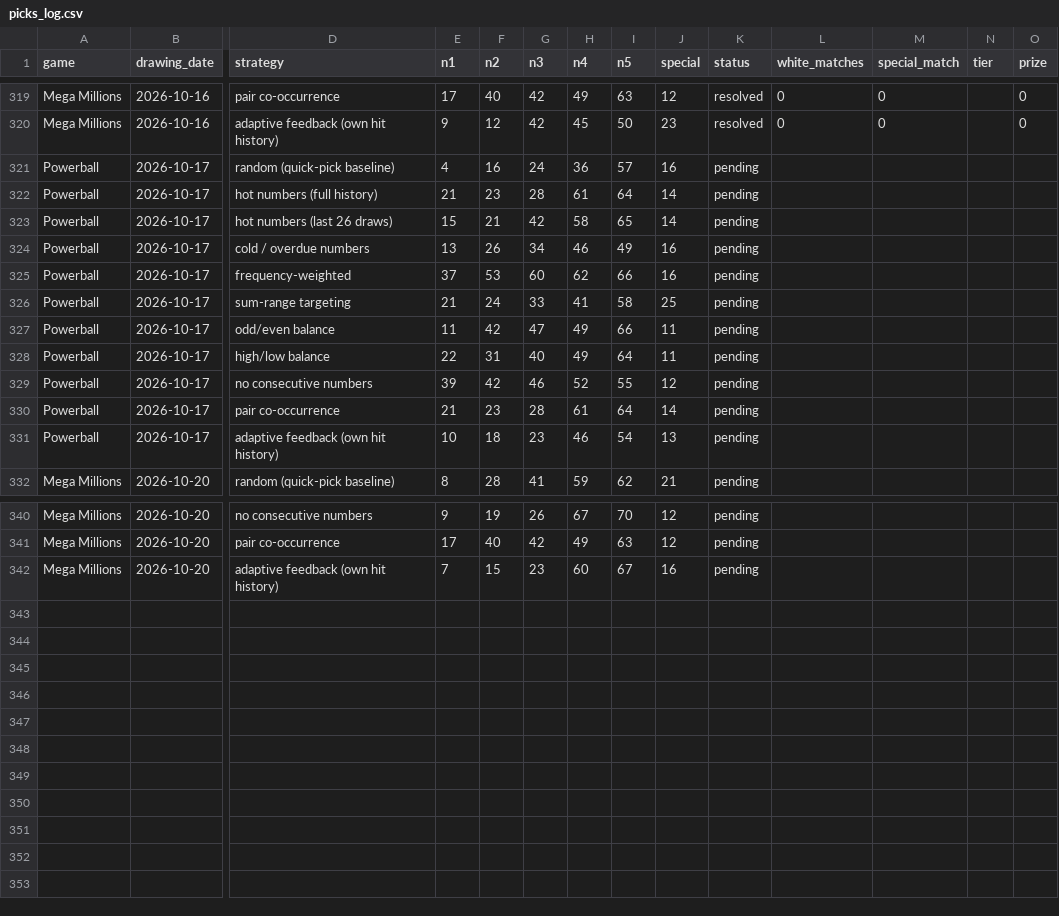
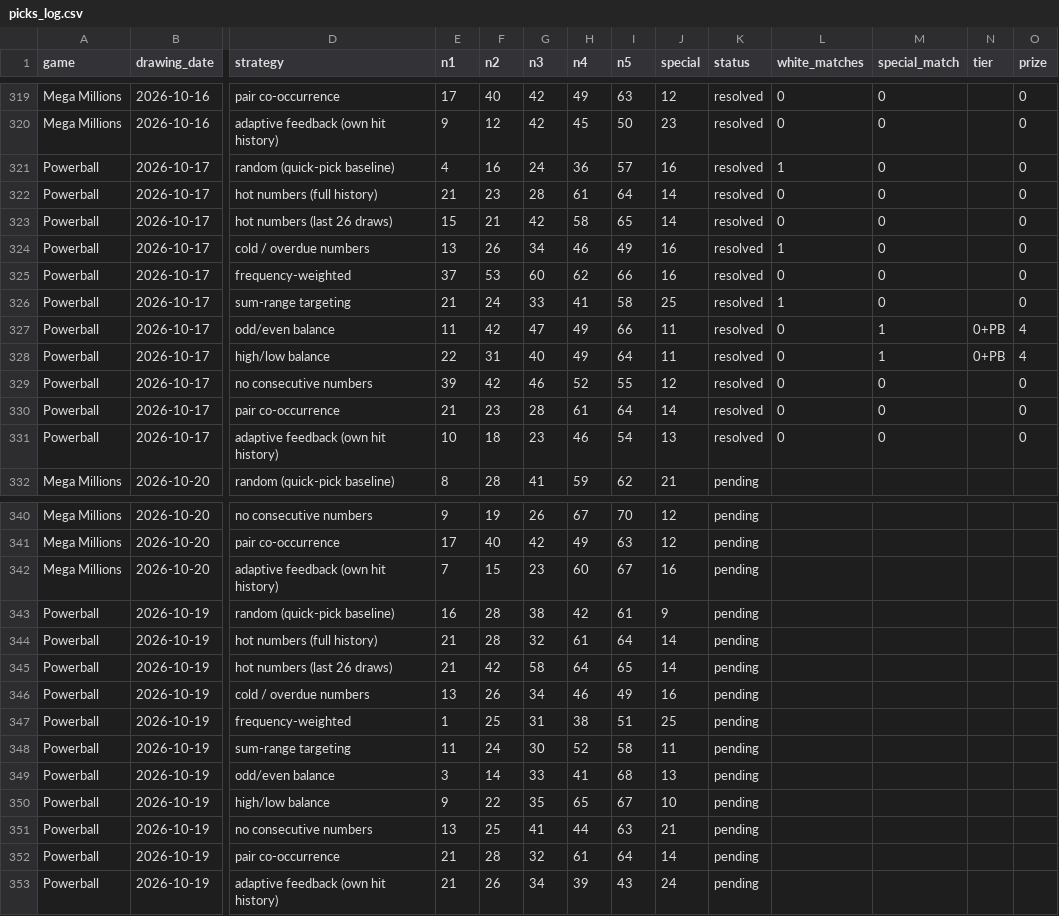
Before and after one commit to mant121985-sudo/jackpot-ledger, a CSV file: picks_log.csv, drawn as a sheet; only a part is shown, gaps mark what is left out; rows hold the shown columns only; the diff names each change by its address in the sheet, - before the commit and + after, or states it on an @@ line.

```diff
--- a/picks_log.csv
+++ b/picks_log.csv
-K321:K331 (status): pending
+K321:K331 (status): resolved
-L321 (white_matches): (empty)
+L321 (white_matches): 1
-M321:M326 (special_match): (empty)
+M321:M326 (special_match): 0
-O321:O326 (prize): (empty)
+O321:O326 (prize): 0
-L322:L323 (white_matches): (empty)
+L322:L323 (white_matches): 0
-L324 (white_matches): (empty)
+L324 (white_matches): 1
-L325 (white_matches): (empty)
+L325 (white_matches): 0
-L326 (white_matches): (empty)
+L326 (white_matches): 1
-L327:L331 (white_matches): (empty)
+L327:L331 (white_matches): 0
-M327:M328 (special_match): (empty)
+M327:M328 (special_match): 1
-N327:N328 (tier): (empty)
+N327:N328 (tier): 0+PB
-O327:O328 (prize): (empty)
+O327:O328 (prize): 4
-M329:M331 (special_match): (empty)
+M329:M331 (special_match): 0
-O329:O331 (prize): (empty)
+O329:O331 (prize): 0
+row 343: Powerball | 2026-10-19 | random (quick-pick baseline) | 16 | 28 | 38 | 42 | 61 | 9 | pending
+row 344: Powerball | 2026-10-19 | hot numbers (full history) | 21 | 28 | 32 | 61 | 64 | 14 | pending
+row 345: Powerball | 2026-10-19 | hot numbers (last 26 draws) | 21 | 42 | 58 | 64 | 65 | 14 | pending
+row 346: Powerball | 2026-10-19 | cold / overdue numbers | 13 | 26 | 34 | 46 | 49 | 16 | pending
+row 347: Powerball | 2026-10-19 | frequency-weighted | 1 | 25 | 31 | 38 | 51 | 25 | pending
+row 348: Powerball | 2026-10-19 | sum-range targeting | 11 | 24 | 30 | 52 | 58 | 11 | pending
+row 349: Powerball | 2026-10-19 | odd/even balance | 3 | 14 | 33 | 41 | 68 | 13 | pending
+row 350: Powerball | 2026-10-19 | high/low balance | 9 | 22 | 35 | 65 | 67 | 10 | pending
+row 351: Powerball | 2026-10-19 | no consecutive numbers | 13 | 25 | 41 | 44 | 63 | 21 | pending
+row 352: Powerball | 2026-10-19 | pair co-occurrence | 21 | 28 | 32 | 61 | 64 | 14 | pending
+row 353: Powerball | 2026-10-19 | adaptive feedback (own hit history) | 21 | 26 | 34 | 39 | 43 | 24 | pending
```
Also changed, not shown: powerball_draw_history_validated.csv, 1 other file.
